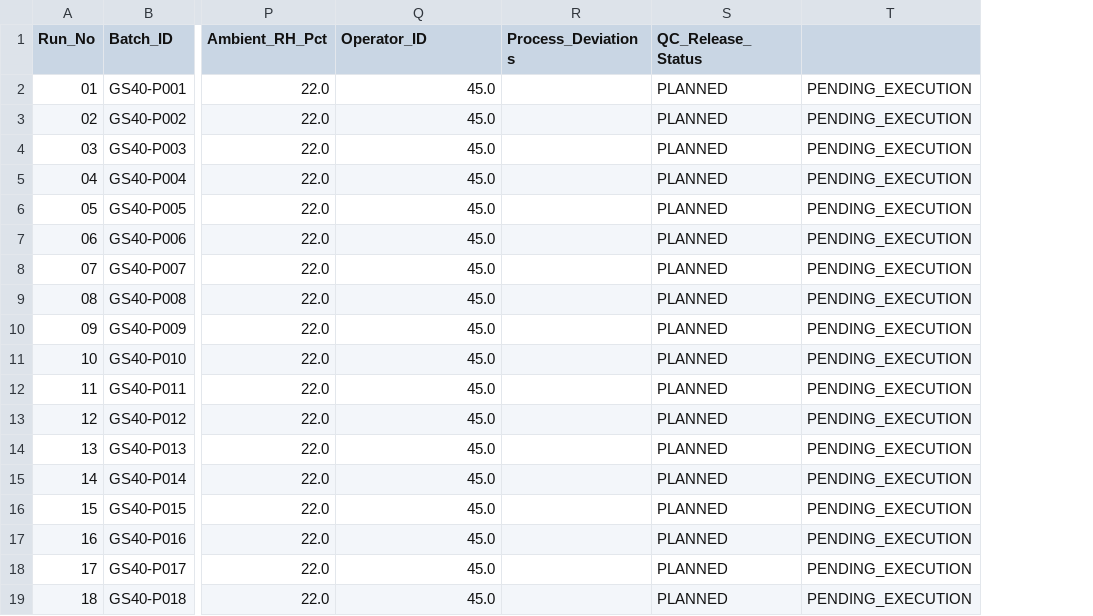
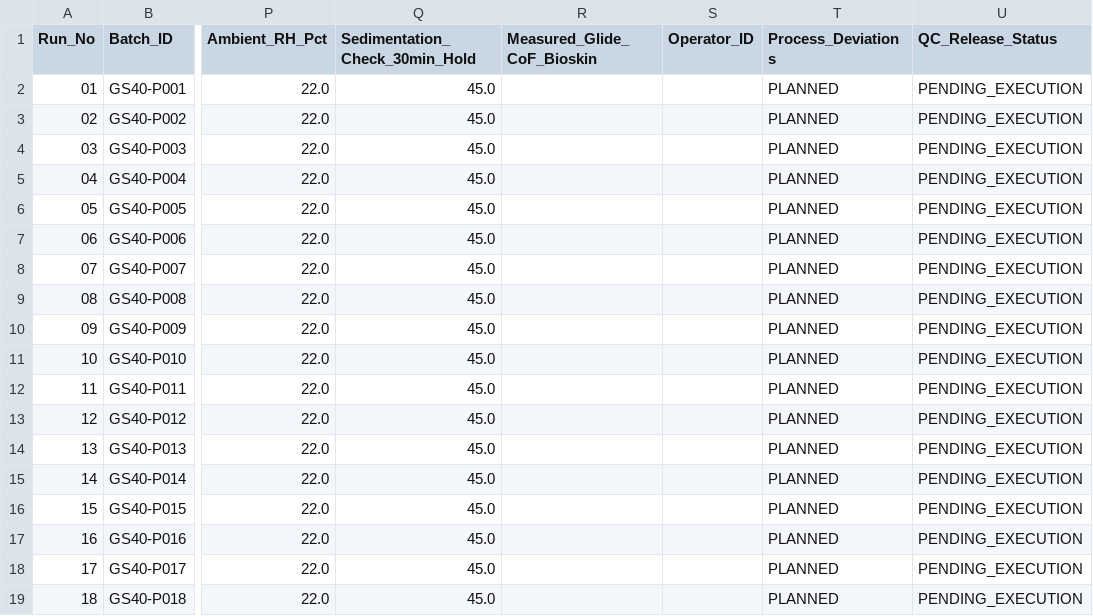
Before and after one commit to youngseokchomajn-web/GLIDE-SPEC-40, a CSV file: data/doe/pilot_process_execution_sheet_template.csv, drawn as a sheet; only a part is shown, gaps mark what is left out; removed rows and columns are numbered as before the commit, all else as after; the diff names each change by its address in the sheet, - before the commit and + after, or states it on an @@ line.

```diff
--- a/data/doe/pilot_process_execution_sheet_template.csv
+++ b/data/doe/pilot_process_execution_sheet_template.csv
-column R (Process_Deviations), empty
+column R (Measured_Glide_CoF_Bioskin), empty
+column S (Operator_ID), empty
-Q1: Operator_ID
+Q1: Sedimentation_Check_30min_Hold
-T1: QC_Release_Status
+T1: Process_Deviations
-U1: (empty)
+U1: QC_Release_Status
```
Also changed, not shown: benchmarks/domain_priors/powder_particulate_mechanics/fumed_silica_thixotropic_yield_stress.csv, benchmarks/domain_priors/powder_particulate_mechanics/powder_friction_and_slip_benchmarks.csv, 4 other files.
